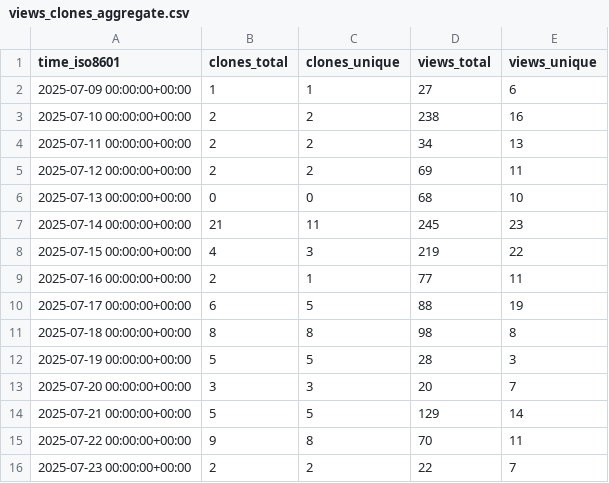
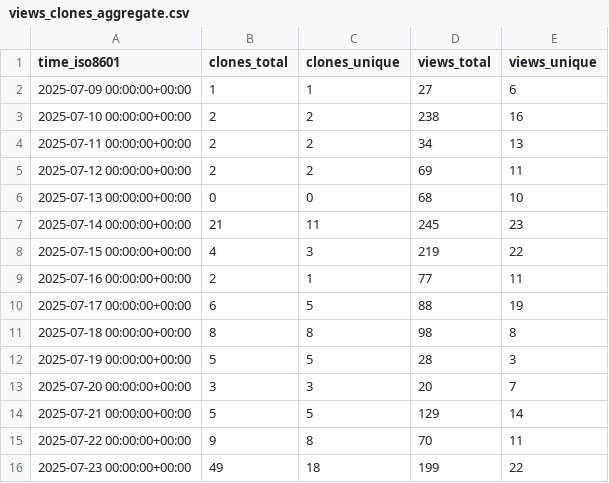
Before and after one commit to microsoft/power-pages-samples, a CSV file: microsoft/power-pages-samples/ghrs-data/views_clones_aggregate.csv, drawn as a sheet.

```diff
--- a/microsoft/power-pages-samples/ghrs-data/views_clones_aggregate.csv
+++ b/microsoft/power-pages-samples/ghrs-data/views_clones_aggregate.csv
@@ -15,2 +15,2 @@ time_iso8601,clones_total,clones_unique,views_total,views_unique
 2025-07-22 00:00:00+00:00,9,8,70,11
-2025-07-23 00:00:00+00:00,2,2,22,7
+2025-07-23 00:00:00+00:00,49,18,199,22
```
Also changed, not shown: 1 other file.
